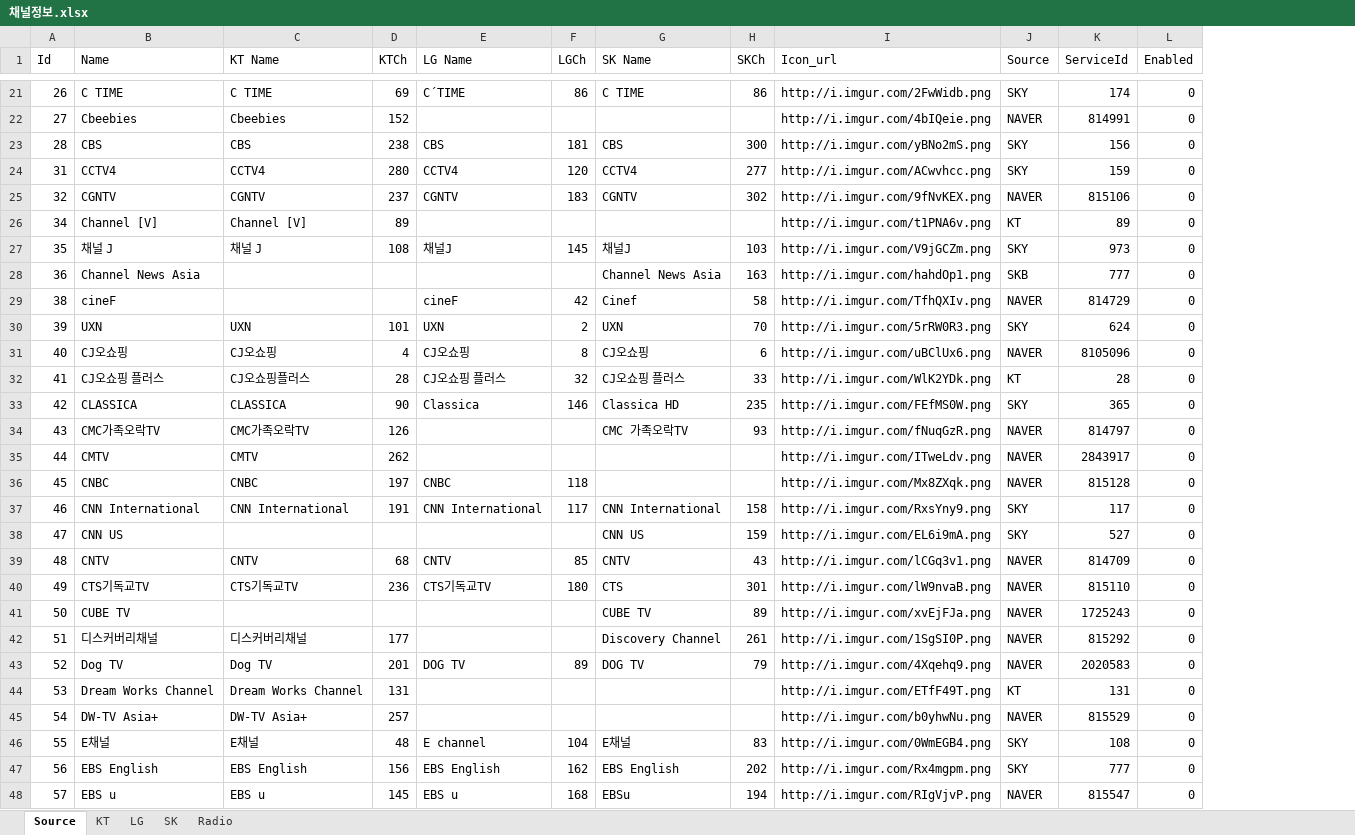
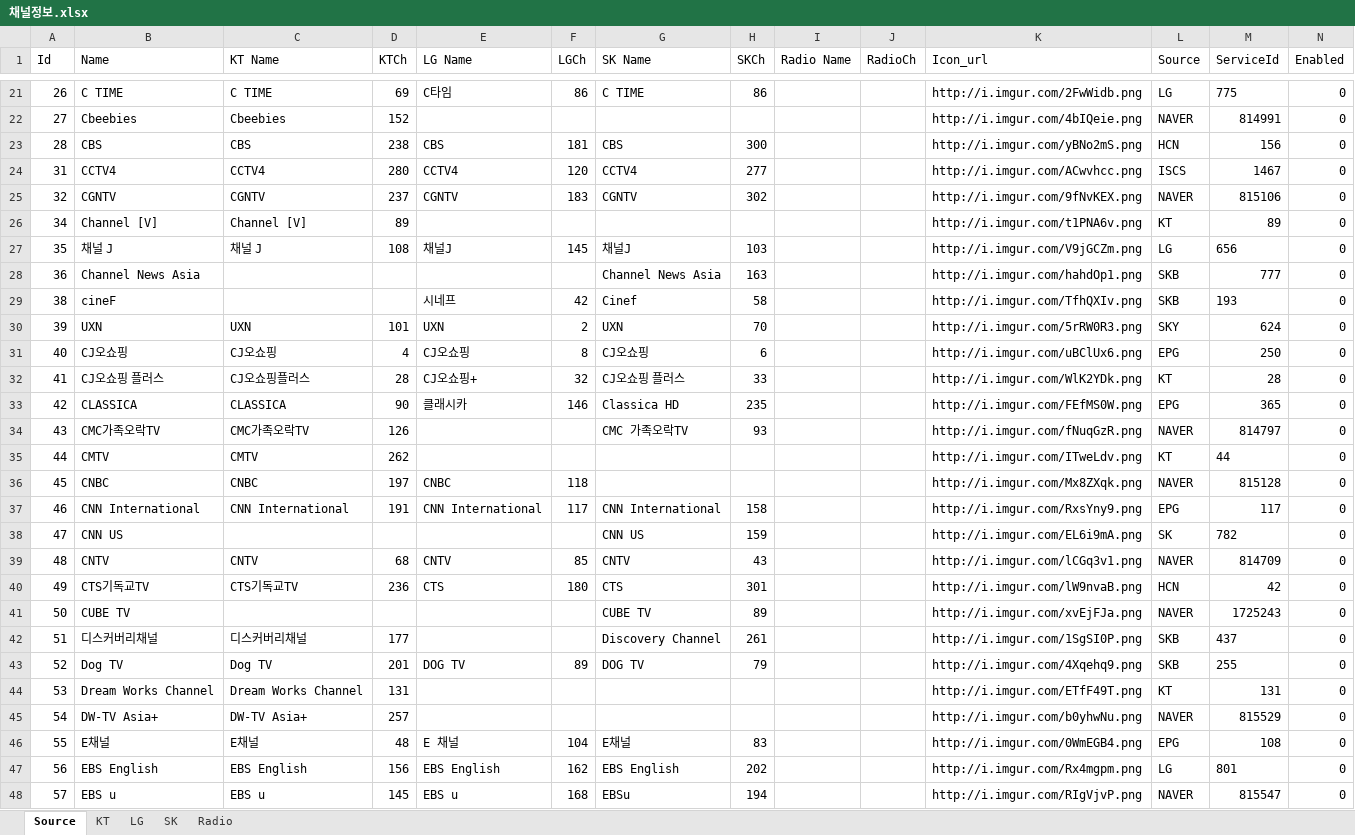
Before and after one commit to epg-provider/epg2xml_server, an Excel workbook: 채널정보.xlsx, sheet Source, drawn as a sheet; only a part is shown, gaps mark what is left out; values as stored, in another font and other column widths than the file's, no borders; addresses are those after the commit; the diff covers the shown part only; the diff names each change by its address in the sheet, - before the commit and + after, or states it on an @@ line.

```diff
--- a/채널정보.xlsx (sheet Source)
+++ b/채널정보.xlsx (sheet Source)
+column I (Radio Name), empty
+column J (RadioCh), empty
-E21 (LG Name): C´TIME
+E21 (LG Name): C타임
-L21 (Source): SKY
+L21 (Source): LG
-M21 (ServiceId): 174
+M21 (ServiceId): 775
-L23 (Source): SKY
+L23 (Source): HCN
-L24 (Source): SKY
+L24 (Source): ISCS
-M24 (ServiceId): 159
+M24 (ServiceId): 1467
-L27 (Source): SKY
+L27 (Source): LG
-M27 (ServiceId): 973
+M27 (ServiceId): 656
-E29 (LG Name): cineF
+E29 (LG Name): 시네프
-L29 (Source): NAVER
+L29 (Source): SKB
-M29 (ServiceId): 814729
+M29 (ServiceId): 193
-L31 (Source): NAVER
+L31 (Source): EPG
-M31 (ServiceId): 8105096
+M31 (ServiceId): 250
-E32 (LG Name): CJ오쇼핑 플러스
+E32 (LG Name): CJ오쇼핑+
-E33 (LG Name): Classica
+E33 (LG Name): 클래시카
-L33 (Source): SKY
+L33 (Source): EPG
-L35 (Source): NAVER
+L35 (Source): KT
-M35 (ServiceId): 2843917
+M35 (ServiceId): 44
-L37 (Source): SKY
+L37 (Source): EPG
-L38 (Source): SKY
+L38 (Source): SK
-M38 (ServiceId): 527
+M38 (ServiceId): 782
-E40 (LG Name): CTS기독교TV
+E40 (LG Name): CTS
-L40 (Source): NAVER
+L40 (Source): HCN
-M40 (ServiceId): 815110
+M40 (ServiceId): 42
-L42:L43 (Source): NAVER
+L42:L43 (Source): SKB
-M42 (ServiceId): 815292
+M42 (ServiceId): 437
-M43 (ServiceId): 2020583
+M43 (ServiceId): 255
-E46 (LG Name): E channel
+E46 (LG Name): E 채널
-L46 (Source): SKY
+L46 (Source): EPG
-L47 (Source): SKY
+L47 (Source): LG
-M47 (ServiceId): 777
+M47 (ServiceId): 801
```
Also changed, not shown: 6 added rows, 5 removed rows, 310 edited cells and cell formats elsewhere in this sheet, sheet LG, sheet KT, sheet SK, sheet Radio, formulas that keep their value.
